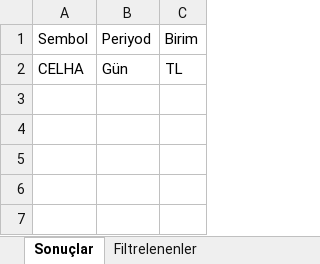
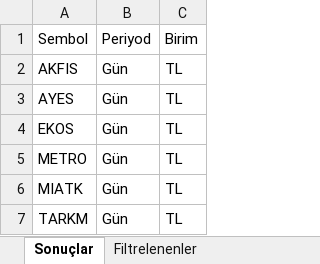
Before and after one commit to Ermana39/hoca-ile-borsa, an Excel workbook: app/borsa/gosterge-taramalari/data/macd-al.xlsx, sheet Sonuçlar, drawn as a sheet; values as stored, in another font and other column widths than the file's, no borders; addresses are those after the commit; the diff names each change by its address in the sheet, - before the commit and + after, or states it on an @@ line.

```diff
--- a/app/borsa/gosterge-taramalari/data/macd-al.xlsx (sheet Sonuçlar)
+++ b/app/borsa/gosterge-taramalari/data/macd-al.xlsx (sheet Sonuçlar)
+row 2: AKFIS | Gün | TL
-A3: CELHA
+A3: AYES
+row 4: EKOS | Gün | TL
+row 5: METRO | Gün | TL
+row 6: MIATK | Gün | TL
+row 7: TARKM | Gün | TL
```
Also changed, not shown: sheet Filtrelenenler, app/borsa/gosterge-taramalari/data/guclu-trend-momentum.xlsx, app/borsa/gosterge-taramalari/data/macd-sat.xlsx, 16 other files.
